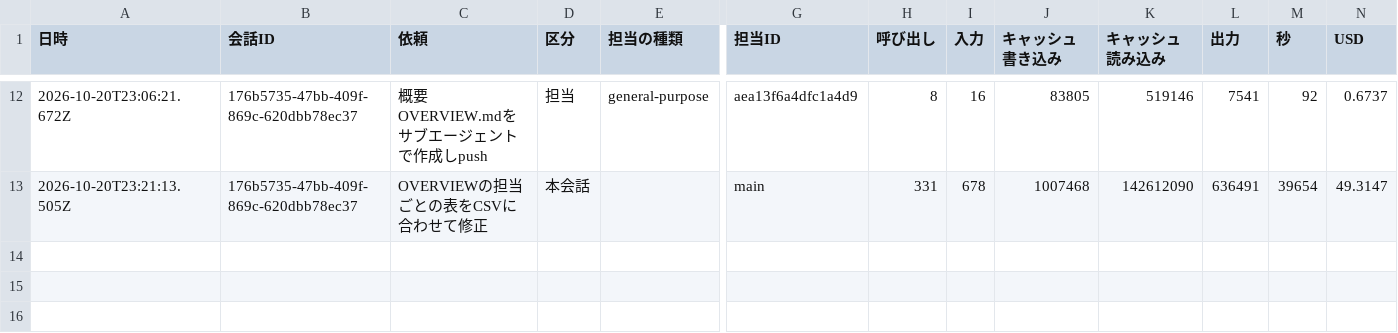
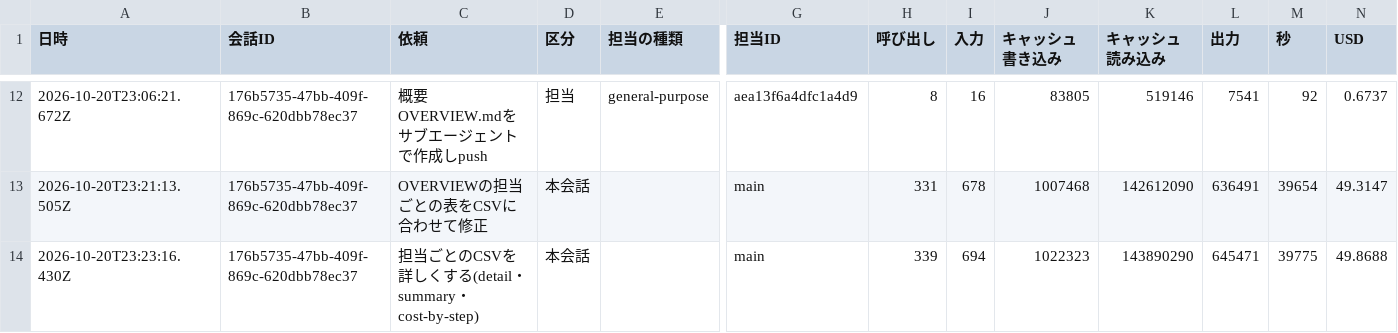
Before and after one commit to kazumasamatsumoto/sap-commerce-token-bench, a CSV file: .build-log/cost-by-agent.csv, drawn as a sheet; only a part is shown, gaps mark what is left out; rows hold the shown columns only; the diff names each change by its address in the sheet, - before the commit and + after, or states it on an @@ line.

```diff
--- a/.build-log/cost-by-agent.csv
+++ b/.build-log/cost-by-agent.csv
+row 14: 2026-10-20T23:23:16.430Z | 176b5735-47bb-409f-869c-620dbb78ec37 | 担当ごとのCSVを詳しくする(detail・summary・cost-by-step) | 本会話 |  | main | 339 | 694 | 1022323 | 143890290 | 645471 | 39775 | 49.8688
```
Also changed, not shown: .build-log/cost-log.csv, 6 other files.
